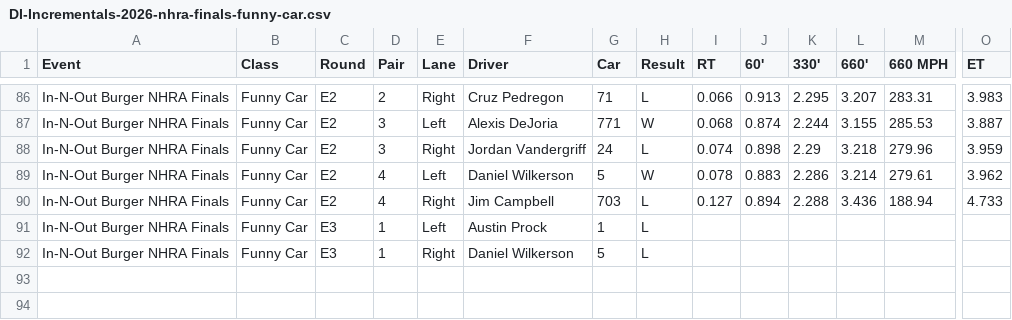
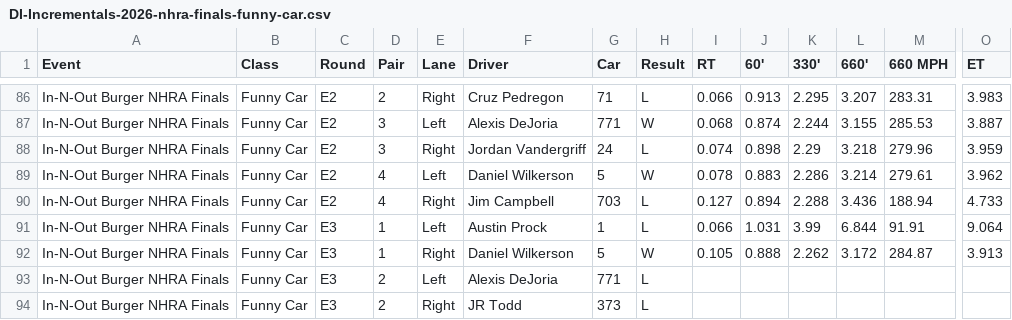
Before and after one commit to wes-buck/di-incrementals, a CSV file: events/2026-nhra-finals/funny-car/DI-Incrementals-2026-nhra-finals-funny-car.csv, drawn as a sheet; only a part is shown, gaps mark what is left out; addresses are those after the commit; rows hold the shown columns only; the diff names each change by its address in the sheet, - before the commit and + after, or states it on an @@ line.

Commit message:
Update: In-N-Out Burger NHRA Finals | Top Fuel Q1,Q2,Q3,E1,E2,E3; Funny Car Q1,Q2,Q3,E1,E2,E3; Pro Stock Q1,Q2,Q3,Q4,E1,E2; Pro Stock Motorcycle Q1,Q2,Q3,Q4,E1,E2

```diff
--- a/events/2026-nhra-finals/funny-car/DI-Incrementals-2026-nhra-finals-funny-car.csv
+++ b/events/2026-nhra-finals/funny-car/DI-Incrementals-2026-nhra-finals-funny-car.csv
+row 91: In-N-Out Burger NHRA Finals | Funny Car | E3 | 1 | Left | Austin Prock | 1 | L | 0.066 | 1.031 | 3.99 | 6.844 | 91.91 | 9.064
+row 92: In-N-Out Burger NHRA Finals | Funny Car | E3 | 1 | Right | Daniel Wilkerson | 5 | W | 0.105 | 0.888 | 2.262 | 3.172 | 284.87 | 3.913
-D93:D94 (Pair): 1
+D93:D94 (Pair): 2
-F93 (Driver): Austin Prock
+F93 (Driver): Alexis DeJoria
-G93 (Car): 1
+G93 (Car): 771
-F94 (Driver): Daniel Wilkerson
+F94 (Driver): JR Todd
-G94 (Car): 5
+G94 (Car): 373
```
Also changed, not shown: funny-car/DI-Incrementals-2026-nhra-finals-funny-car.csv, 13 other files.
